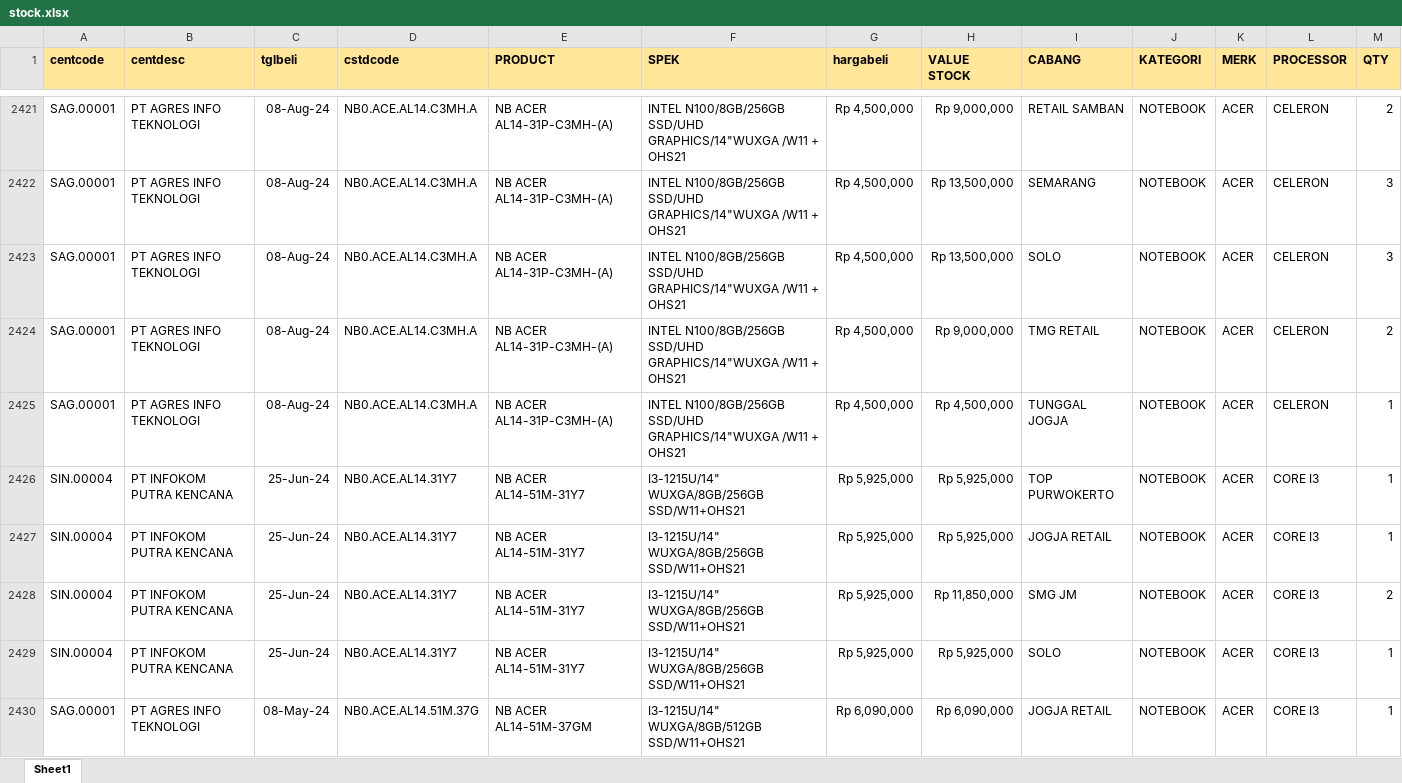
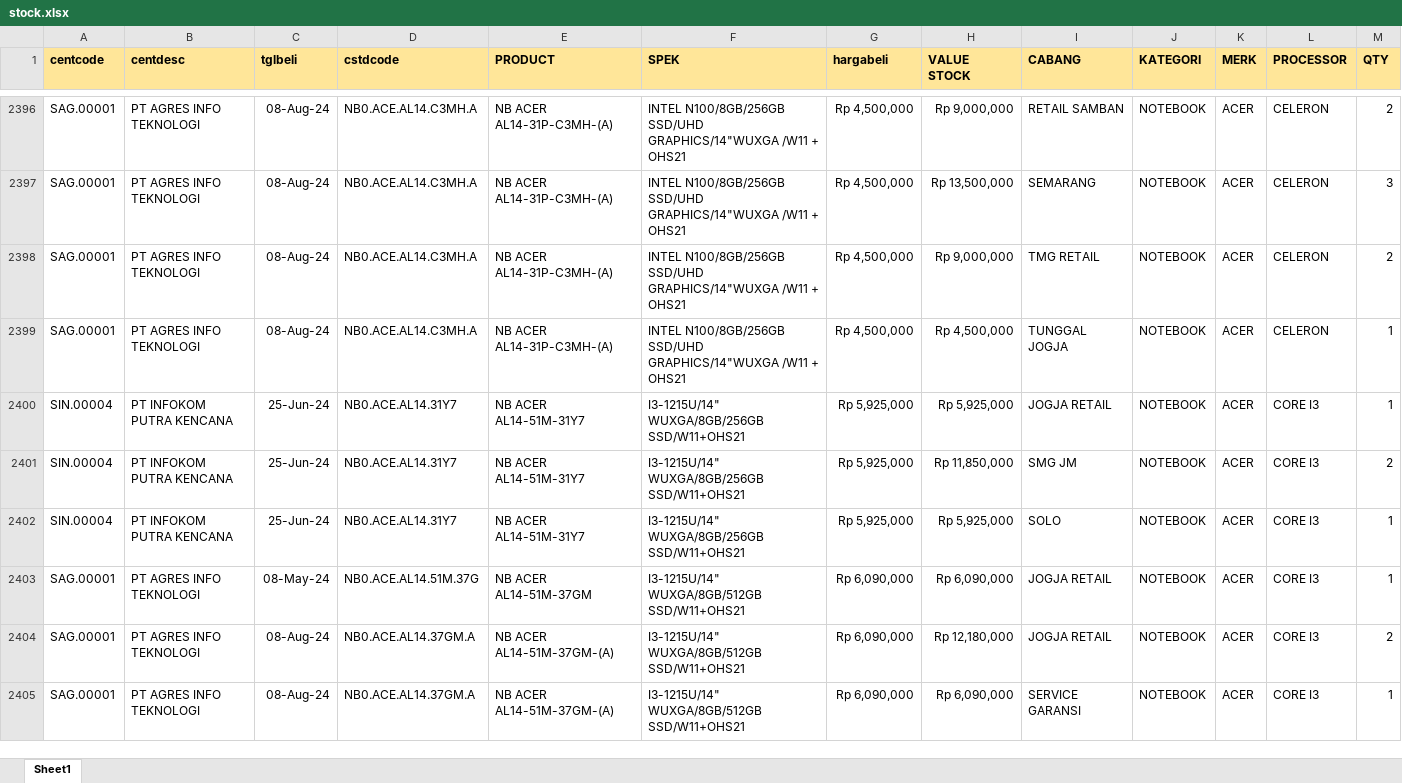
Before and after one commit to YoasAriel/Project-TOP, an Excel workbook: stock.xlsx, sheet Sheet1, drawn as a sheet; only a part is shown, gaps mark what is left out; the shorter side is filled out with more unchanged rows; values as stored, in another font and other column widths than the file's, no borders; removed rows and columns are numbered as before the commit, all else as after; the diff covers the shown part only; the diff names each change by its address in the sheet, - before the commit and + after, or states it on an @@ line.

```diff
--- a/stock.xlsx (sheet Sheet1)
+++ b/stock.xlsx (sheet Sheet1)
-row 2423: SAG.00001 | PT AGRES INFO TEKNOLOGI | 08-Aug-24 | NB0.ACE.AL14.C3MH.A | NB ACER AL14-31P-C3MH-(A) | INTEL N100/8GB/256GB SSD/UHD GRAPHICS/14"WUXGA /W11 + OHS21 | Rp 4,500,000 | Rp 13,500,000 | SOLO | NOTEBOOK | ACER | CELERON | 3
-row 2426: SIN.00004 | PT INFOKOM PUTRA KENCANA | 25-Jun-24 | NB0.ACE.AL14.31Y7 | NB ACER AL14-51M-31Y7 | I3-1215U/14" WUXGA/8GB/256GB SSD/W11+OHS21 | Rp 5,925,000 | Rp 5,925,000 | TOP PURWOKERTO | NOTEBOOK | ACER | CORE I3 | 1
```
Also changed, not shown: 40 added rows, 62 removed rows and 581 edited cells elsewhere in this sheet, formulas that keep their value.
